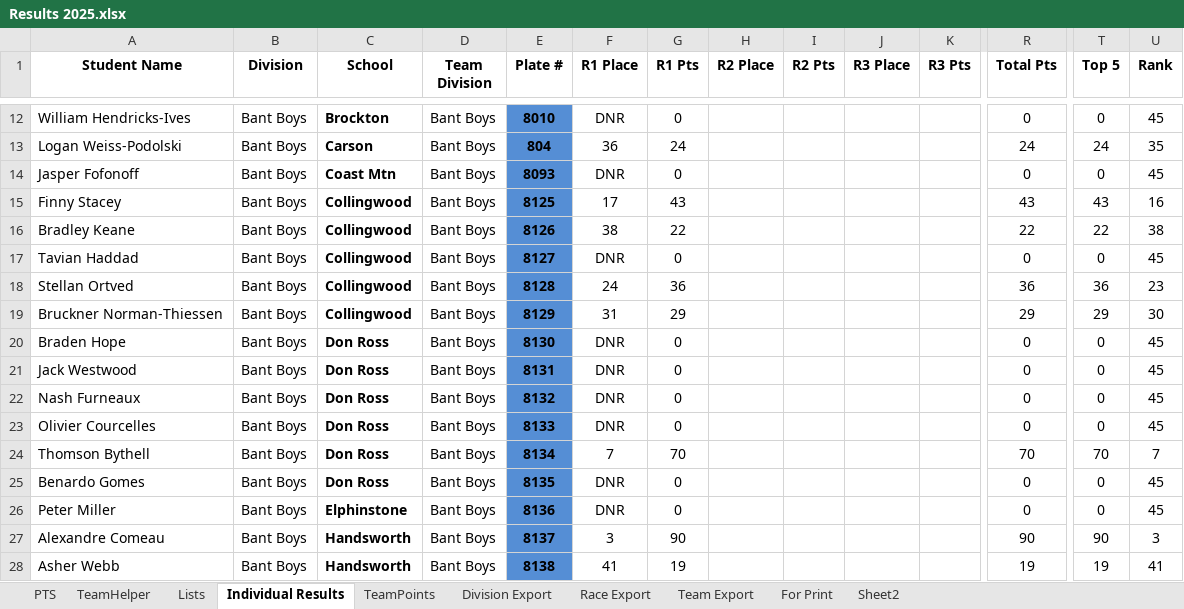
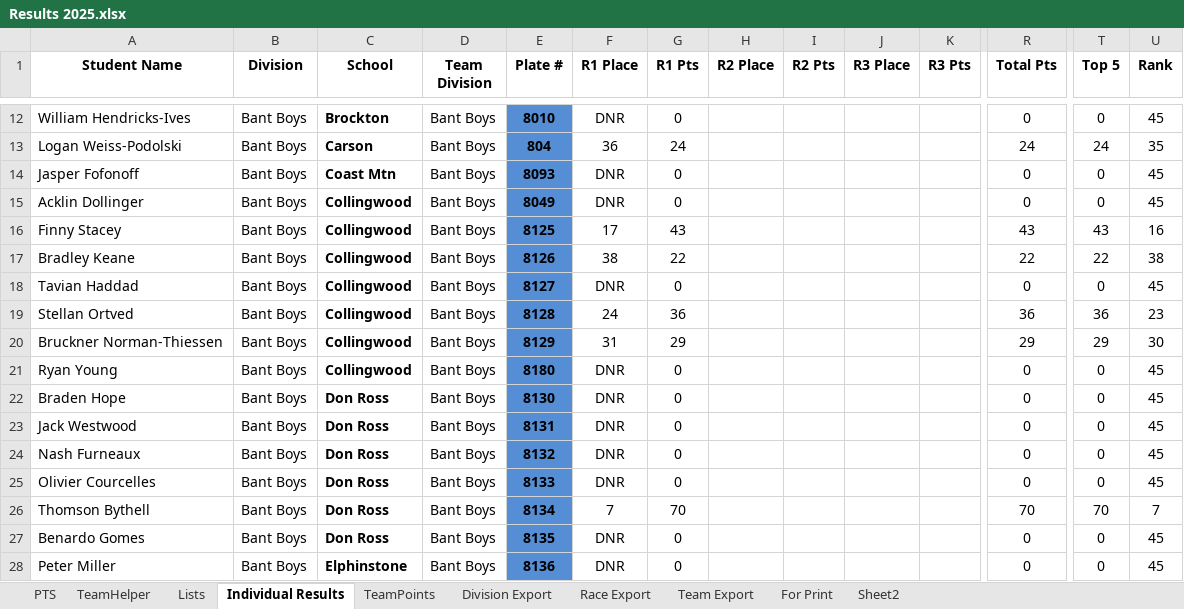
Before and after one commit to mskippy/nsssaa-mtb-league, an Excel workbook: Results 2025.xlsx, sheet Individual Results, drawn as a sheet; only a part is shown, gaps mark what is left out; the shorter side is filled out with more unchanged rows; values as stored, in another font and other column widths than the file's, no borders; charts and pictures not drawn; rows hold the shown columns only; the diff names each change by its address in the sheet, - before the commit and + after, or states it on an @@ line.

Commit message:
Updated Results - roster changes

```diff
--- a/Results 2025.xlsx (sheet Individual Results)
+++ b/Results 2025.xlsx (sheet Individual Results)
+row 15: Acklin Dollinger | Bant Boys | Collingwood | Bant Boys | 8049 | DNR | 0 |  |  |  |  | 0 | 0 | 45
+row 21: Ryan Young | Bant Boys | Collingwood | Bant Boys | 8180 | DNR | 0 |  |  |  |  | 0 | 0 | 45
```
Also changed, not shown: sheet Division Export, formulas that keep their value, charts or pictures, 2 other files.
